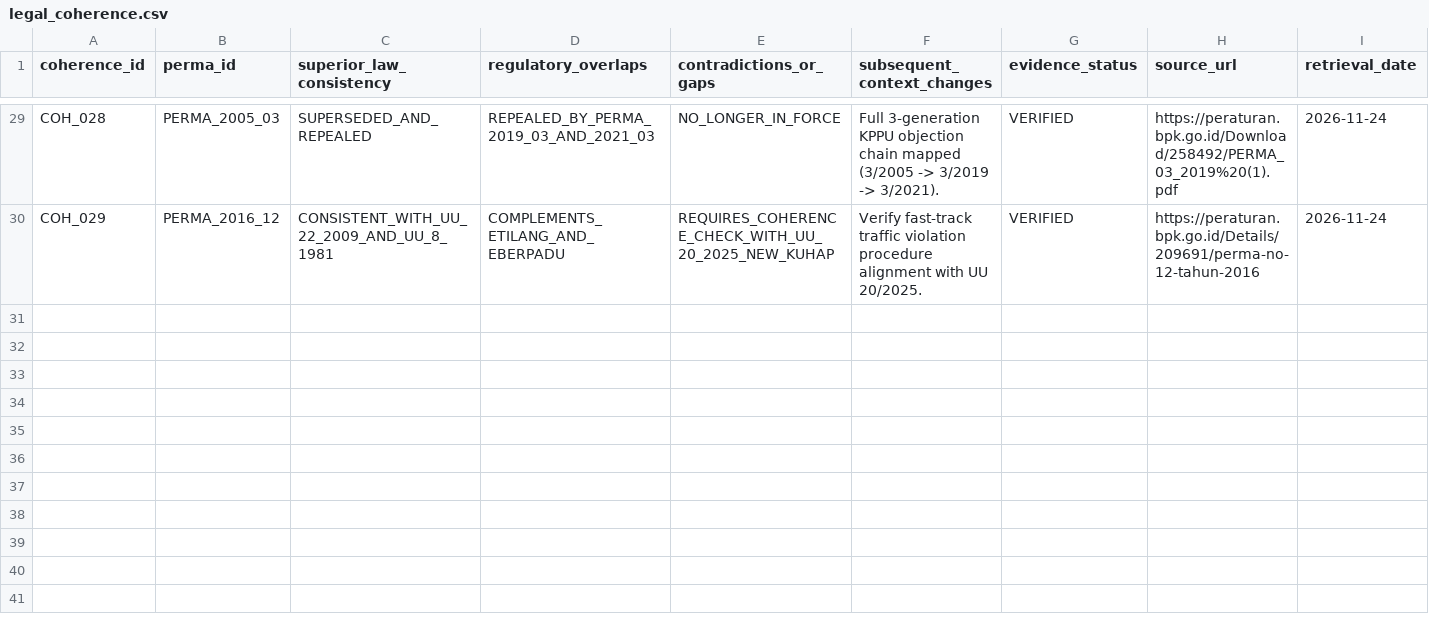
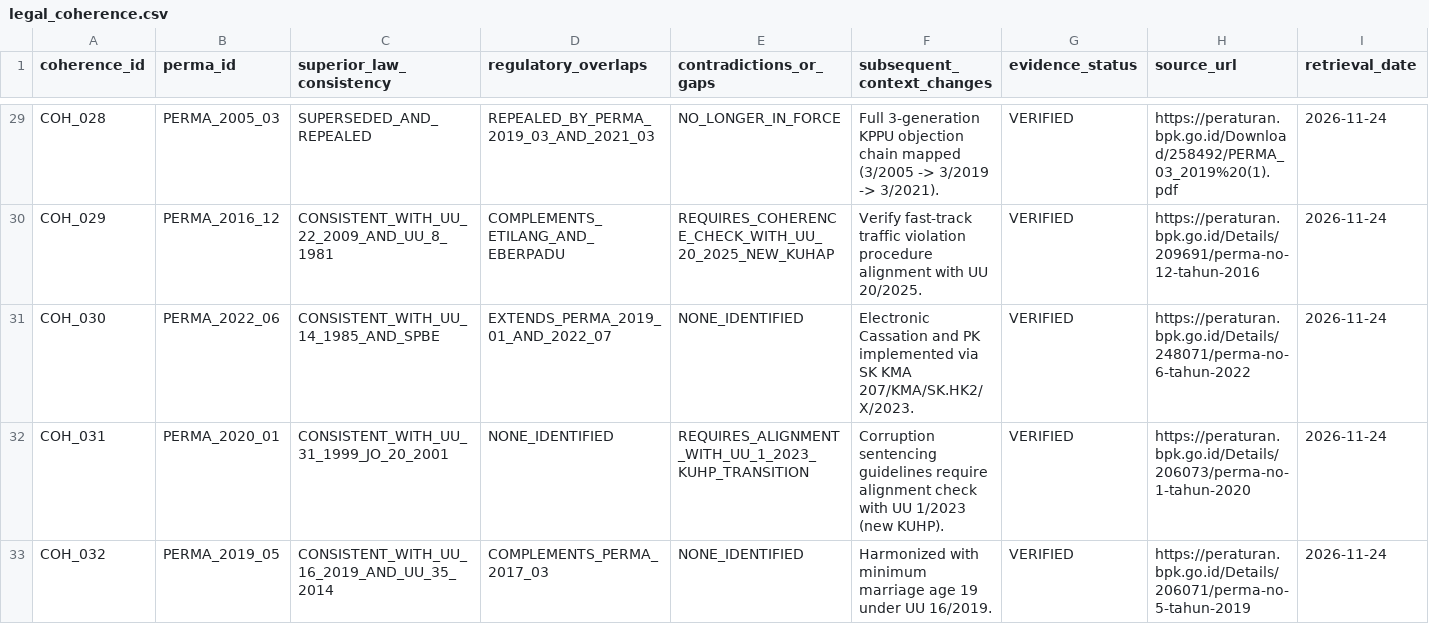
Before and after one commit to bsdkijc-dev/indonesia-judicial-regulatory-impact-observatory, a CSV file: data/perma_registry/legal_coherence.csv, drawn as a sheet; only a part is shown, gaps mark what is left out; the diff names each change by its address in the sheet, - before the commit and + after, or states it on an @@ line.

```diff
--- a/data/perma_registry/legal_coherence.csv
+++ b/data/perma_registry/legal_coherence.csv
+row 31: COH_030 | PERMA_2022_06 | CONSISTENT_WITH_UU_14_1985_AND_SPBE | EXTENDS_PERMA_2019_01_AND_2022_07 | NONE_IDENTIFIED | Electronic Cassation and PK implemented via SK KMA 207/KMA/SK.HK2/X/2023. | VERIFIED | https://peraturan.bpk.go.id/Details/248071/perma-no-6-tahun-2022 | 2026-11-24
+row 32: COH_031 | PERMA_2020_01 | CONSISTENT_WITH_UU_31_1999_JO_20_2001 | NONE_IDENTIFIED | REQUIRES_ALIGNMENT_WITH_UU_1_2023_KUHP_TRANSITION | Corruption sentencing guidelines require alignment check with UU 1/2023 (new KUHP). | VERIFIED | https://peraturan.bpk.go.id/Details/206073/perma-no-1-tahun-2020 | 2026-11-24
+row 33: COH_032 | PERMA_2019_05 | CONSISTENT_WITH_UU_16_2019_AND_UU_35_2014 | COMPLEMENTS_PERMA_2017_03 | NONE_IDENTIFIED | Harmonized with minimum marriage age 19 under UU 16/2019. | VERIFIED | https://peraturan.bpk.go.id/Details/206071/perma-no-5-tahun-2019 | 2026-11-24
```
Also changed, not shown: data/perma_registry/perma_legal_status.csv, kaggle/perma_master_registry/legal_coherence.csv, 7 other files.
